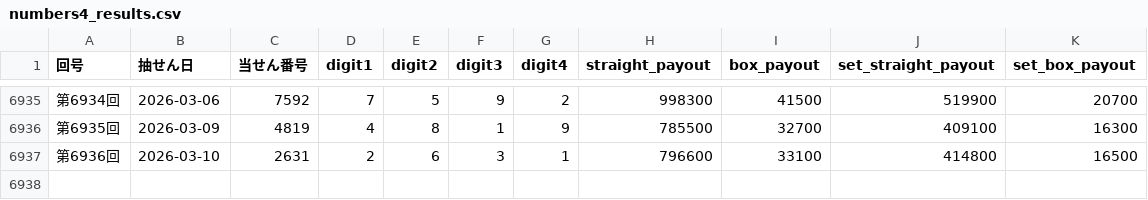
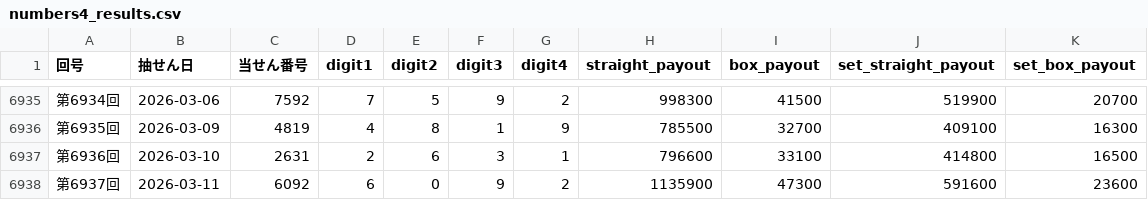
Before and after one commit to hazimekom/numbers4-api, a CSV file: data/numbers4_results.csv, drawn as a sheet; only a part is shown, gaps mark what is left out; the diff names each change by its address in the sheet, - before the commit and + after, or states it on an @@ line.

Commit message:
update numbers4 round 6937

```diff
--- a/data/numbers4_results.csv
+++ b/data/numbers4_results.csv
+row 6938: 第6937回 | 2026-03-11 | 6092 | 6 | 0 | 9 | 2 | 1135900 | 47300 | 591600 | 23600
```
Also changed, not shown: data/numbers4_results_v2.csv, 4 other files.
